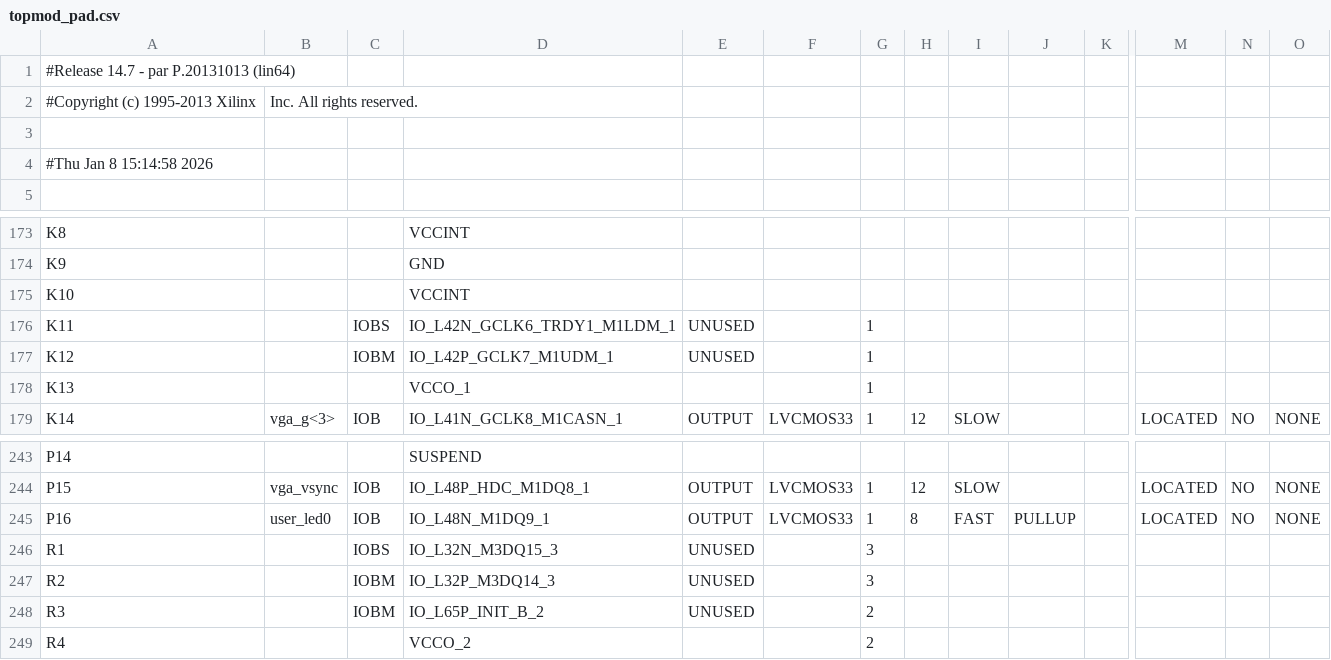
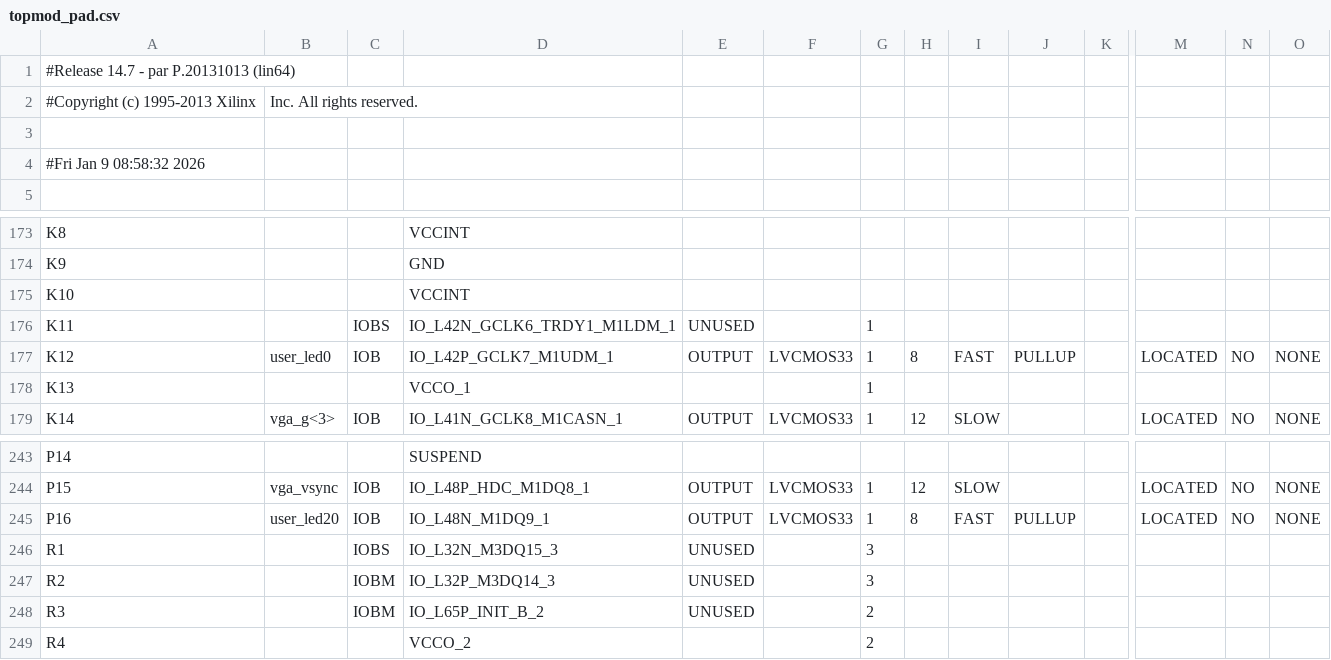
Before and after one commit to adityakusumo/projects, a CSV file: Firmware/Litex/STCC_XC6SLX25/litex_with_ise/ISE/Litex_STCC_VGA/topmod_pad.csv, drawn as a sheet; only a part is shown, gaps mark what is left out; the diff names each change by its address in the sheet, - before the commit and + after, or states it on an @@ line.

Commit message:
Update litex-ise project
add led controller in separate .py file

```diff
--- a/Firmware/Litex/STCC_XC6SLX25/litex_with_ise/ISE/Litex_STCC_VGA/topmod_pad.csv
+++ b/Firmware/Litex/STCC_XC6SLX25/litex_with_ise/ISE/Litex_STCC_VGA/topmod_pad.csv
-A4: #Thu Jan 8 15:14:58 2026
+A4: #Fri Jan 9 08:58:32 2026
-B177: (empty)
+B177: user_led0
-C177: IOBM
+C177: IOB
-E177: UNUSED
+E177: OUTPUT
-F177: (empty)
+F177: LVCMOS33
-H177: (empty)
+H177: 8
-I177: (empty)
+I177: FAST
-J177: (empty)
+J177: PULLUP
-M177: (empty)
+M177: LOCATED
-N177: (empty)
+N177: NO
-O177: (empty)
+O177: NONE
-B245: user_led0
+B245: user_led20
```
Also changed, not shown: 53 other files.
